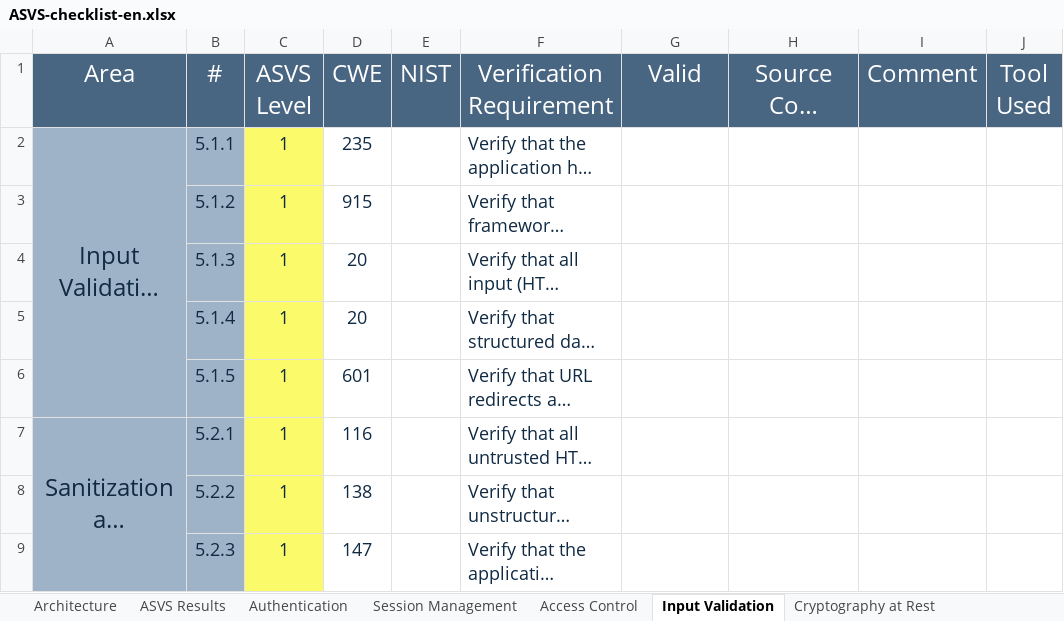
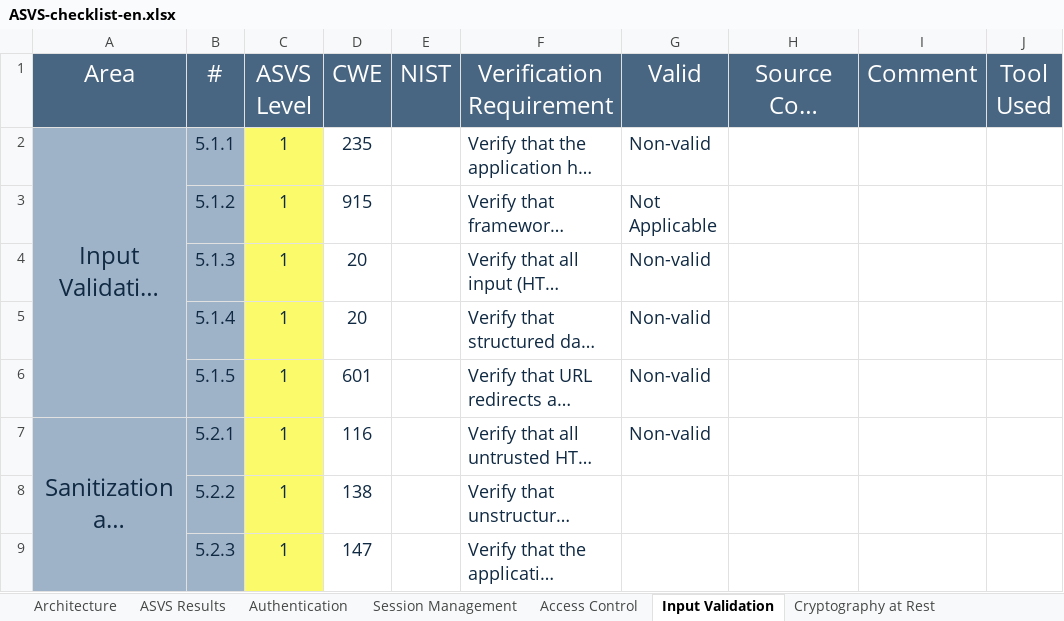
Before and after one commit to jsturmua/project_sio_2, an Excel workbook: analysis/ASVS-checklist-en.xlsx, sheet Input Validation, drawn as a sheet; only a part is shown; long unchanged cells end in …; values as stored, in another font and other column widths than the file's, no borders; the diff names each change by its address in the sheet, - before the commit and + after, or states it on an @@ line.

```diff
--- a/analysis/ASVS-checklist-en.xlsx (sheet Input Validation)
+++ b/analysis/ASVS-checklist-en.xlsx (sheet Input Validation)
-G2 (Valid): (empty)
+G2 (Valid): Non-valid
-G3 (Valid): (empty)
+G3 (Valid): Not Applicable
-G4:G7 (Valid): (empty)
+G4:G7 (Valid): Non-valid
```
Also changed, not shown: sheet Error Handling and Logging, sheet Business Logic, sheet ASVS Results, charts or pictures, 9 other files.
